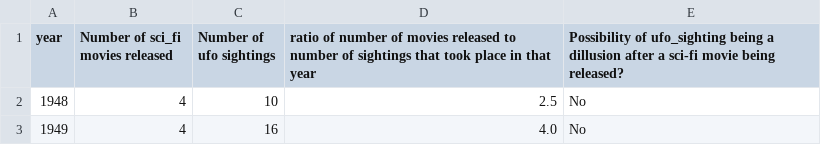
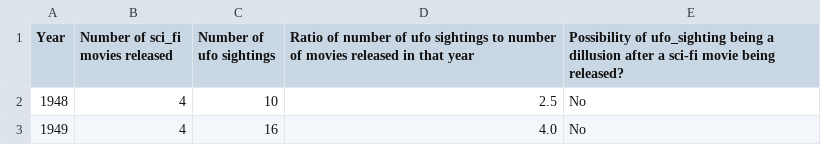
Before and after one commit to LamphiUSC/599ProjectWork, a TSV file: Assignment1/Sci-fi Dataset/sci_fi_output.tsv, drawn as a sheet; only a part is shown.

```diff
--- a/Assignment1/Sci-fi Dataset/sci_fi_output.tsv
+++ b/Assignment1/Sci-fi Dataset/sci_fi_output.tsv
@@ -1,2 +1,2 @@
-year	Number of sci_fi movies released	Number of ufo sightings	ratio of number of movies released to number of sightings that took place in that year 	Possibility of ufo_sighting being a dillusion after a sci-fi movie being released?
+Year	Number of sci_fi movies released	Number of ufo sightings	Ratio of number of ufo sightings to number of movies released in that year 	Possibility of ufo_sighting being a dillusion after a sci-fi movie being released?
 1948	4	10	2.5	No
```
Also changed, not shown: 3 other files.
